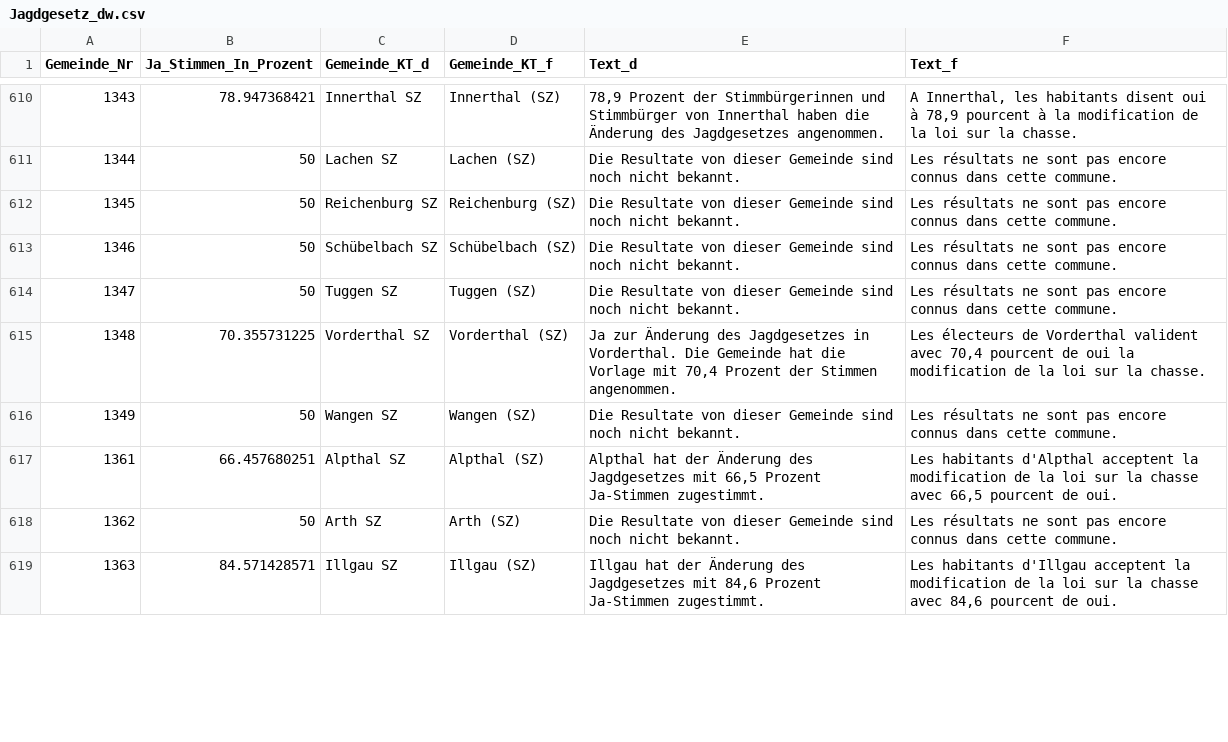
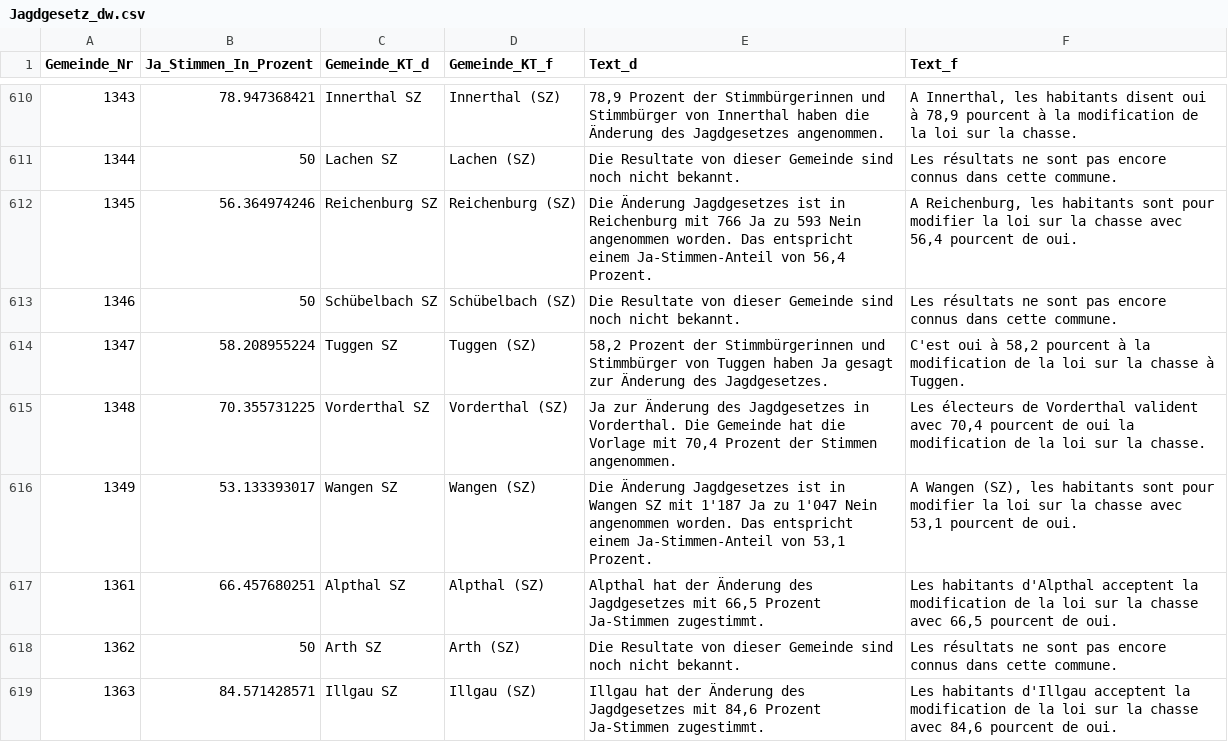
Before and after one commit to awp-finanznachrichten/lena, a CSV file: Output/Jagdgesetz_dw.csv, drawn as a sheet; only a part is shown, gaps mark what is left out; the diff covers the shown part only.

```diff
--- a/Output/Jagdgesetz_dw.csv
+++ b/Output/Jagdgesetz_dw.csv
@@ -611,7 +611,7 @@
 1344,50,"Lachen SZ","Lachen (SZ)","Die Resultate von dieser Gemeinde sind noch nicht bekannt.","Les résultats ne sont pas encore connus dans cette commune."
-1345,50,"Reichenburg SZ","Reichenburg (SZ)","Die Resultate von dieser Gemeinde sind noch nicht bekannt.","Les résultats ne sont pas encore connus dans cette commune."
+1345,56.364974246,"Reichenburg SZ","Reichenburg (SZ)","Die Änderung Jagdgesetzes ist in Reichenburg mit 766 Ja zu 593 Nein angenommen worden. Das entspricht einem Ja-Stimmen-Anteil von 56,4 Prozent.","A Reichenburg, les habitants sont pour modifier la loi sur la chasse avec 56,4 pourcent de oui."
 1346,50,"Schübelbach SZ","Schübelbach (SZ)","Die Resultate von dieser Gemeinde sind noch nicht bekannt.","Les résultats ne sont pas encore connus dans cette commune."
-1347,50,"Tuggen SZ","Tuggen (SZ)","Die Resultate von dieser Gemeinde sind noch nicht bekannt.","Les résultats ne sont pas encore connus dans cette commune."
+1347,58.208955224,"Tuggen SZ","Tuggen (SZ)","58,2 Prozent der Stimmbürgerinnen und Stimmbürger von Tuggen haben Ja gesagt zur Änderung des Jagdgesetzes.","C'est oui à 58,2 pourcent à la modification de la loi sur la chasse à Tuggen."
 1348,70.355731225,"Vorderthal SZ","Vorderthal (SZ)","Ja zur Änderung des Jagdgesetzes in Vorderthal. Die Gemeinde hat die Vorlage mit 70,4 Prozent der Stimmen angenommen.","Les électeurs de Vorderthal valident avec 70,4 pourcent de oui la modification de la loi sur la chasse."
-1349,50,"Wangen SZ","Wangen (SZ)","Die Resultate von dieser Gemeinde sind noch nicht bekannt.","Les résultats ne sont pas encore connus dans cette commune."
+1349,53.133393017,"Wangen SZ","Wangen (SZ)","Die Änderung Jagdgesetzes ist in Wangen SZ mit 1'187 Ja zu 1'047 Nein angenommen worden. Das entspricht einem Ja-Stimmen-Anteil von 53,1 Prozent.","A Wangen (SZ), les habitants sont pour modifier la loi sur la chasse avec 53,1 pourcent de oui."
 1361,66.457680251,"Alpthal SZ","Alpthal (SZ)","Alpthal hat der Änderung des Jagdgesetzes mit 66,5 Prozent Ja-Stimmen zugestimmt.","Les habitants d'Alpthal acceptent la modification de la loi sur la chasse avec 66,5 pourcent de oui."
```
Also changed, not shown: 150 edited cells elsewhere in this file, 4 other files.
